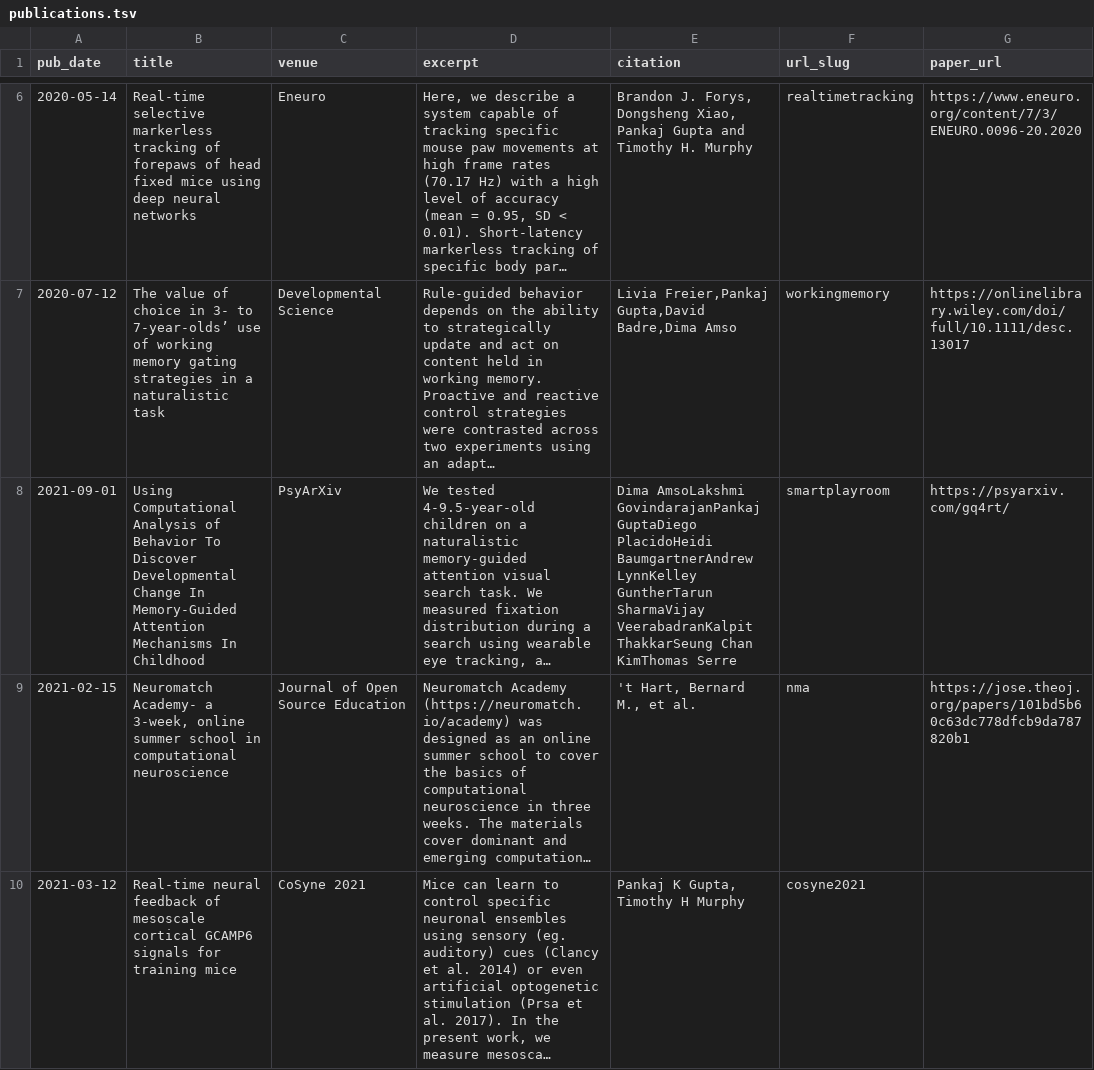
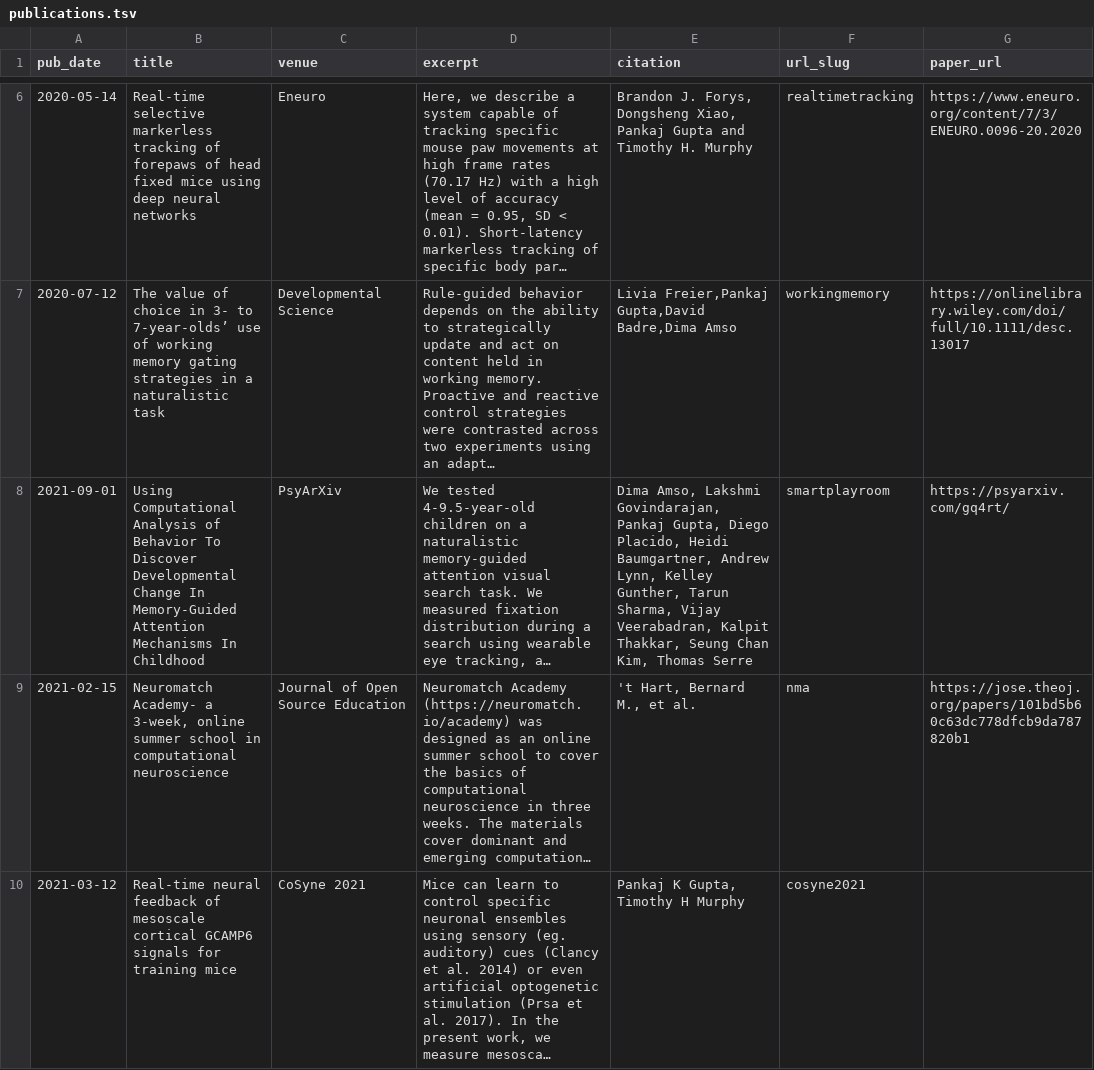
Before and after one commit to rahulraiecb/multimodalinteractionlab.github.io, a TSV file: markdown_generator/publications.tsv, drawn as a sheet; only a part is shown, gaps mark what is left out; long unchanged cells end in …; the diff names each change by its address in the sheet, - before the commit and + after, or states it on an @@ line.

```diff
--- a/markdown_generator/publications.tsv
+++ b/markdown_generator/publications.tsv
-E8 (citation): Dima AmsoLakshmi GovindarajanPankaj GuptaDiego PlacidoHeidi BaumgartnerAndrew LynnKelley GuntherTarun SharmaVijay VeerabadranKalpit ThakkarSeung Chan KimThomas Serre
+E8 (citation): Dima Amso, Lakshmi Govindarajan, Pankaj Gupta, Diego Placido, Heidi Baumgartner, Andrew Lynn, Kelley Gunther, Tarun Sharma, Vijay Veerabadran, Kalpit Thakkar, Seung Chan Kim, Thomas Serre
```
Also changed, not shown: 2 other files.
